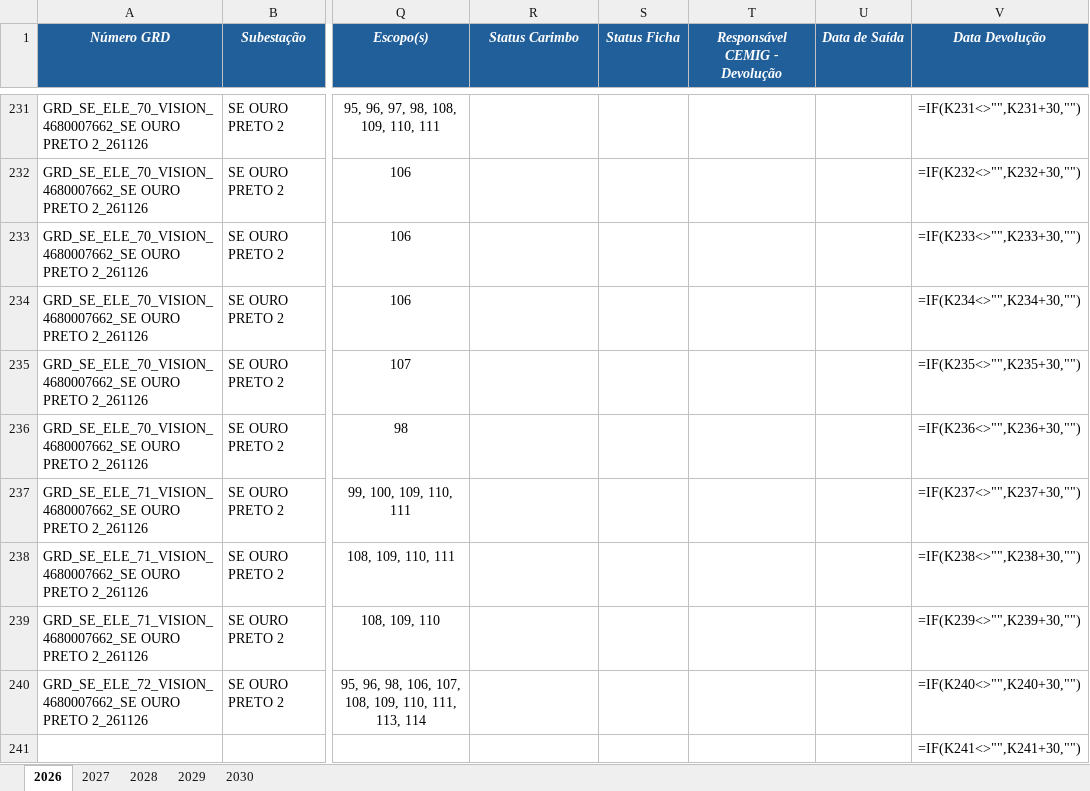
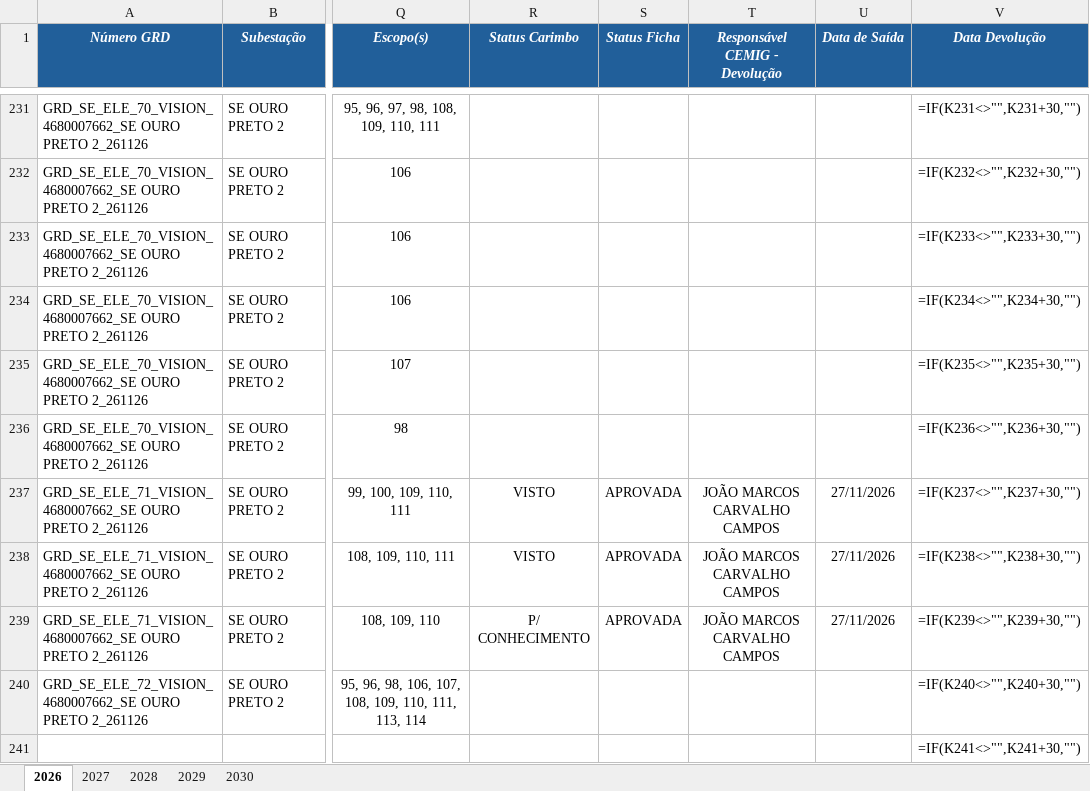
Before and after one commit to kildarymp-creator/GRD---EI-ET, an Excel workbook: BASE DE DADOS GRDs CADASTRADAS.xlsx, sheet 2026, drawn as a sheet; only a part is shown, gaps mark what is left out; values as stored, in another font and other column widths than the file's, no borders; formulas without a stored value are shown as written; conditional formats not drawn; the diff names each change by its address in the sheet, - before the commit and + after, or states it on an @@ line.

Commit message:
Atualização automática da base

```diff
--- a/BASE DE DADOS GRDs CADASTRADAS.xlsx (sheet 2026)
+++ b/BASE DE DADOS GRDs CADASTRADAS.xlsx (sheet 2026)
-R237:R238 (Status Carimbo): (empty)
+R237:R238 (Status Carimbo): VISTO
-S237:S239 (Status Ficha): (empty)
+S237:S239 (Status Ficha): APROVADA
-T237:T239 (Responsável CEMIG - Devolução): (empty)
+T237:T239 (Responsável CEMIG - Devolução): JOÃO MARCOS CARVALHO CAMPOS
-U237:U239 (Data de Saída): (empty)
+U237:U239 (Data de Saída): 27/11/2026
-R239 (Status Carimbo): (empty)
+R239 (Status Carimbo): P/ CONHECIMENTO
```
